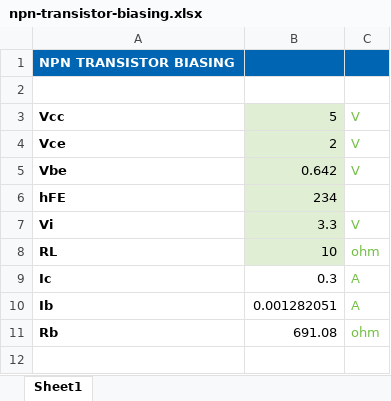
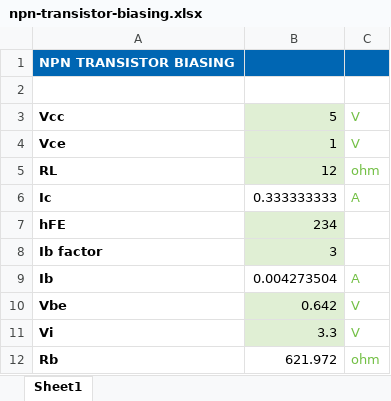
Before and after one commit to devel0/knowledge, an Excel workbook: _files/npn-transistor-biasing.xlsx, sheet Sheet1, drawn as a sheet; values as stored, in another font and other column widths than the file's, no borders; charts and pictures not drawn; removed rows and columns are numbered as before the commit, all else as after; the diff names each change by its address in the sheet, - before the commit and + after, or states it on an @@ line.

Commit message:
fixed

```diff
--- a/_files/npn-transistor-biasing.xlsx (sheet Sheet1)
+++ b/_files/npn-transistor-biasing.xlsx (sheet Sheet1)
-B4: 2
+B4: 1
+row 5: RL | 12 | ohm
+row 6: Ic | 0.333333333 | A
@@ row 6 moved to row 7: hFE @@
+row 8: Ib factor | 3
+row 9: Ib | 0.004273504 | A
-row 8: RL | 10 | ohm
-row 9: Ic | 0.3 | A
-row 10: Ib | 0.001282051 | A
-B12: 691.08
+B12: 621.972
```
Also changed, not shown: charts or pictures.
